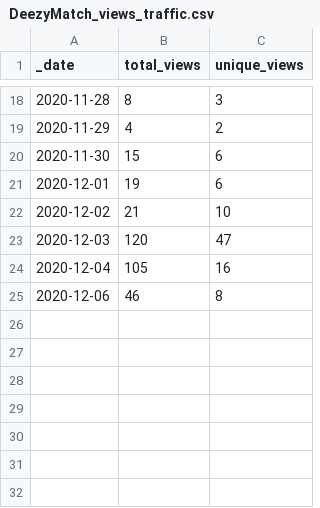
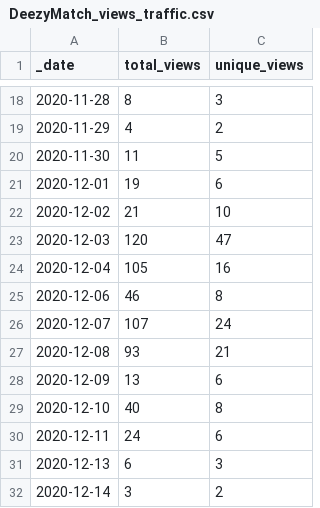
Before and after one commit to Living-with-machines/github_stats_report, a CSV file: view_data/DeezyMatch_views_traffic.csv, drawn as a sheet; only a part is shown, gaps mark what is left out.

Commit message:
Update GitHub traffic report

```diff
--- a/view_data/DeezyMatch_views_traffic.csv
+++ b/view_data/DeezyMatch_views_traffic.csv
@@ -19,3 +19,3 @@ _date,total_views,unique_views
 2020-11-29,4,2
-2020-11-30,15,6
+2020-11-30,11,5
 2020-12-01,19,6
@@ -25 +25,8 @@ _date,total_views,unique_views
 2020-12-06,46,8
+2020-12-07,107,24
+2020-12-08,93,21
+2020-12-09,13,6
+2020-12-10,40,8
+2020-12-11,24,6
+2020-12-13,6,3
+2020-12-14,3,2
```
Also changed, not shown: clone_data/DeezyMatch_clones_traffic.csv, view_data/D3_JS_viz_in_a_Python_Jupyter_notebook_views_traffic.csv, 16 other files.
